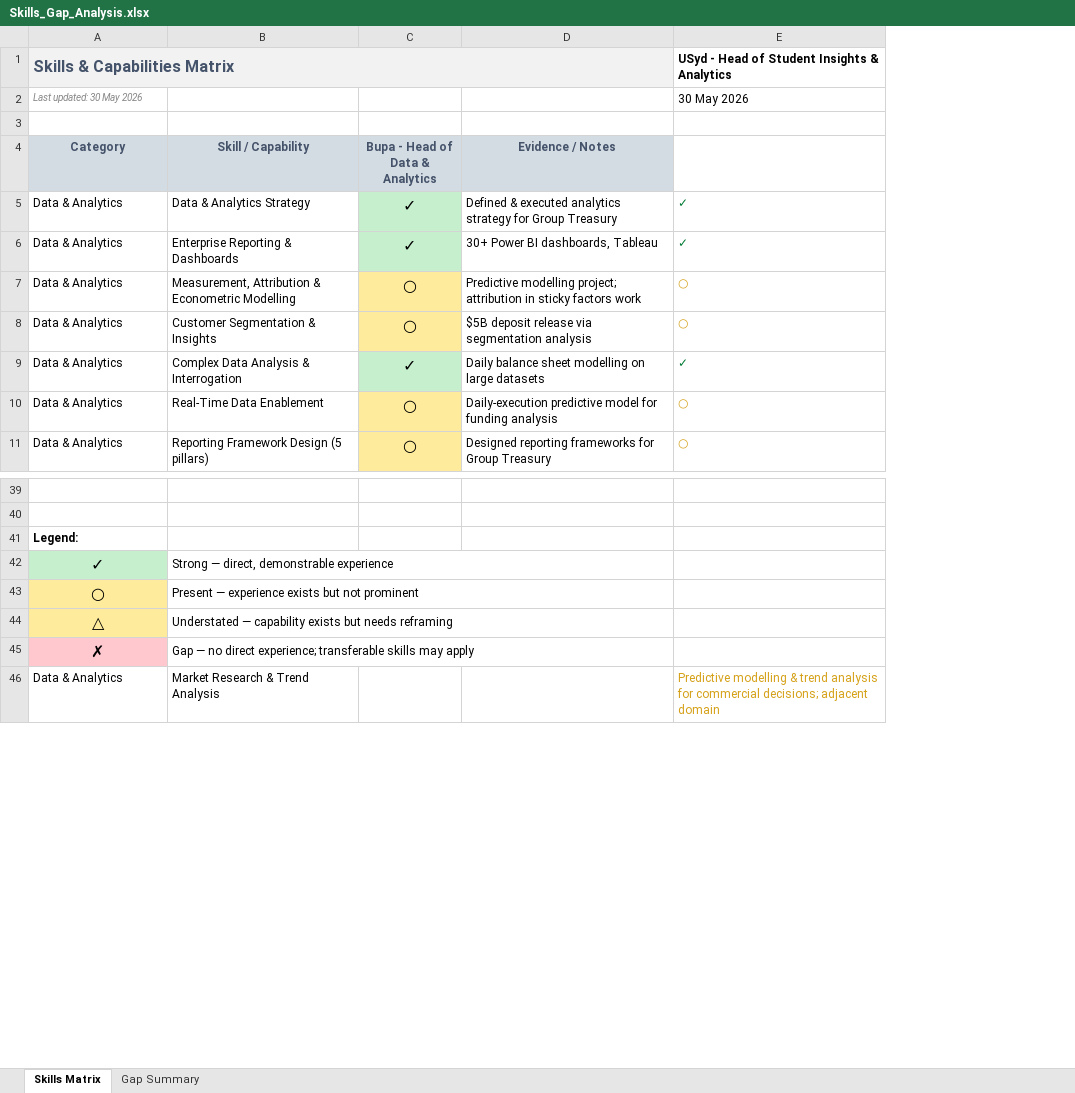
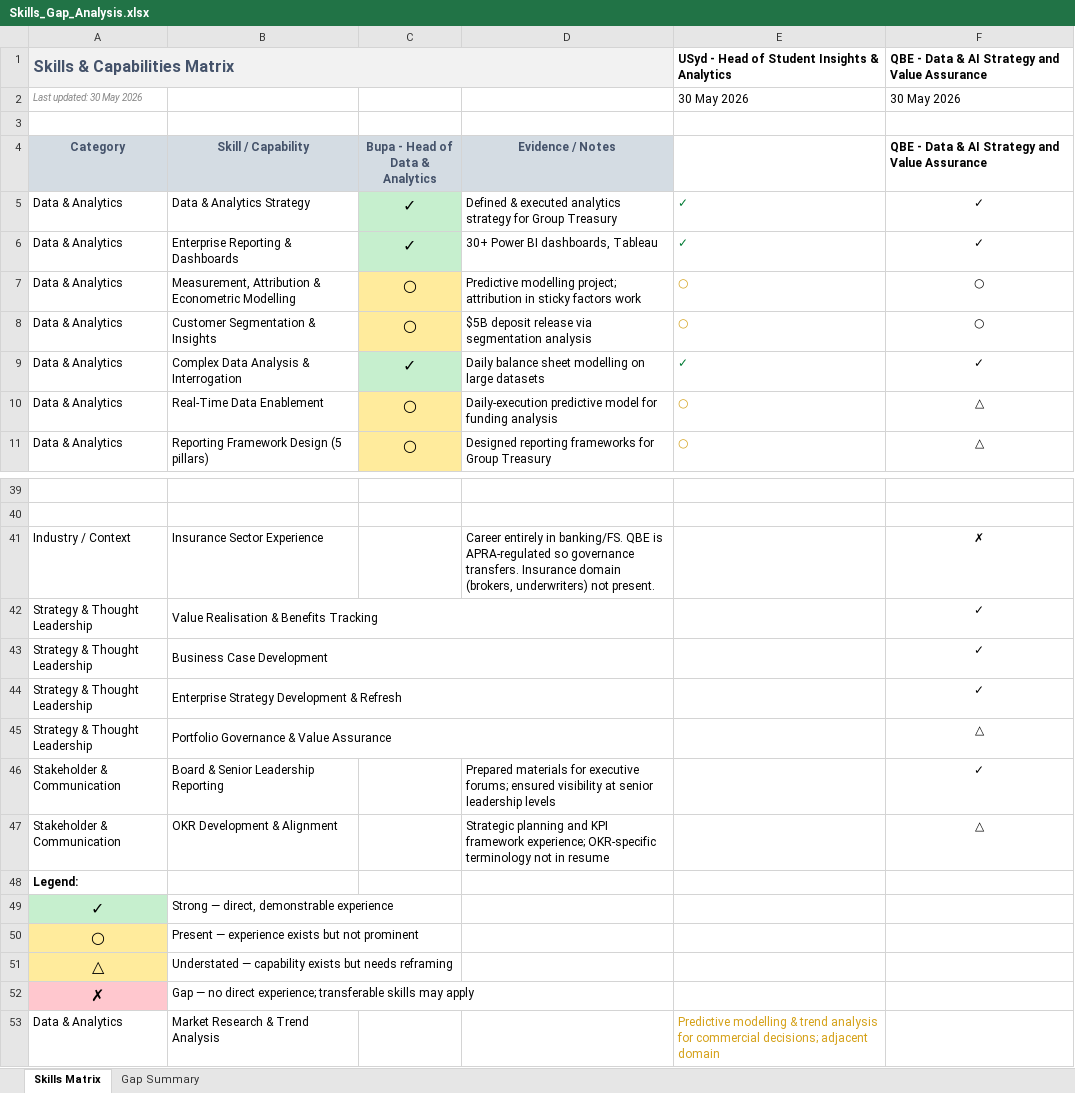
Before and after one commit to Mimo-Liu/resume-writing, an Excel workbook: Skills_Gap_Analysis.xlsx, sheet Skills Matrix, drawn as a sheet; only a part is shown, gaps mark what is left out; values as stored, in another font and other column widths than the file's, no borders; removed rows and columns are numbered as before the commit, all else as after; the diff names each change by its address in the sheet, - before the commit and + after, or states it on an @@ line.

Commit message:
Add QBE Insurance application and update source of truth files
- QBE resume tailored for Data & AI Strategy and Value Assurance, Senior Manager role
- Job ad saved as .docx in application folder
- Resume_Master.docx: added 8 new AoE phrasings, merged Data Viz into Analytics & Data Platforms
- Skills_Gap_Analysis.xlsx: added QBE column (68% strong match), 3 new gaps identified

```diff
--- a/Skills_Gap_Analysis.xlsx (sheet Skills Matrix)
+++ b/Skills_Gap_Analysis.xlsx (sheet Skills Matrix)
+column F, rows 1-11: QBE - Data & AI Strategy and Value Assurance | 30 May 2026 |  | QBE - Data & AI Strategy and Value Assurance | ✓ | ✓ | ○ | ○ | ✓ | △ | △
+row 41: Industry / Context | Insurance Sector Experience |  | Career entirely in banking/FS. QBE is APRA-regulated so governance transfers. Insurance domain (brokers, underwriters) not present. |  | ✗
+row 42: Strategy & Thought Leadership | Value Realisation & Benefits Tracking |  |  |  | ✓
+row 43: Strategy & Thought Leadership | Business Case Development |  |  |  | ✓
+row 44: Strategy & Thought Leadership | Enterprise Strategy Development & Refresh |  |  |  | ✓
+row 45: Strategy & Thought Leadership | Portfolio Governance & Value Assurance |  |  |  | △
+row 46: Stakeholder & Communication | Board & Senior Leadership Reporting |  | Prepared materials for executive forums; ensured visibility at senior leadership levels |  | ✓
+row 47: Stakeholder & Communication | OKR Development & Alignment |  | Strategic planning and KPI framework experience; OKR-specific terminology not in resume |  | △
-B42:D42 merged
-B43:D43 merged
-B44:D44 merged
-B45:D45 merged
```
Also changed, not shown: sheet Gap Summary, 3 other files.
